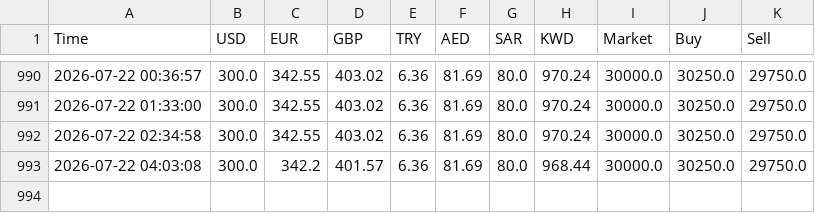
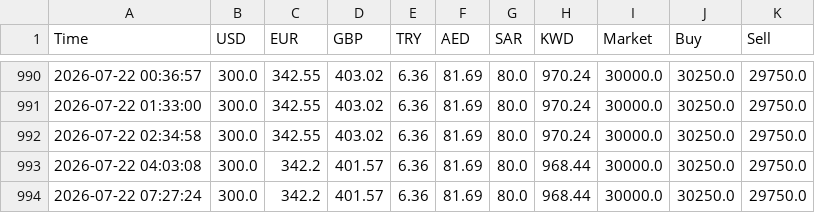
Before and after one commit to alihapoo-ui/iraqi-dinar-live, a CSV file: usd_history.csv, drawn as a sheet; only a part is shown, gaps mark what is left out.

```diff
--- a/usd_history.csv
+++ b/usd_history.csv
@@ -993 +993,2 @@ Time,USD,EUR,GBP,TRY,AED,SAR,KWD,Market,Buy,Sell
 2026-07-22 04:03:08,300.0,342.2,401.57,6.36,81.69,80.0,968.44,30000.0,30250.0,29750.0
+2026-07-22 07:27:24,300.0,342.2,401.57,6.36,81.69,80.0,968.44,30000.0,30250.0,29750.0
```
